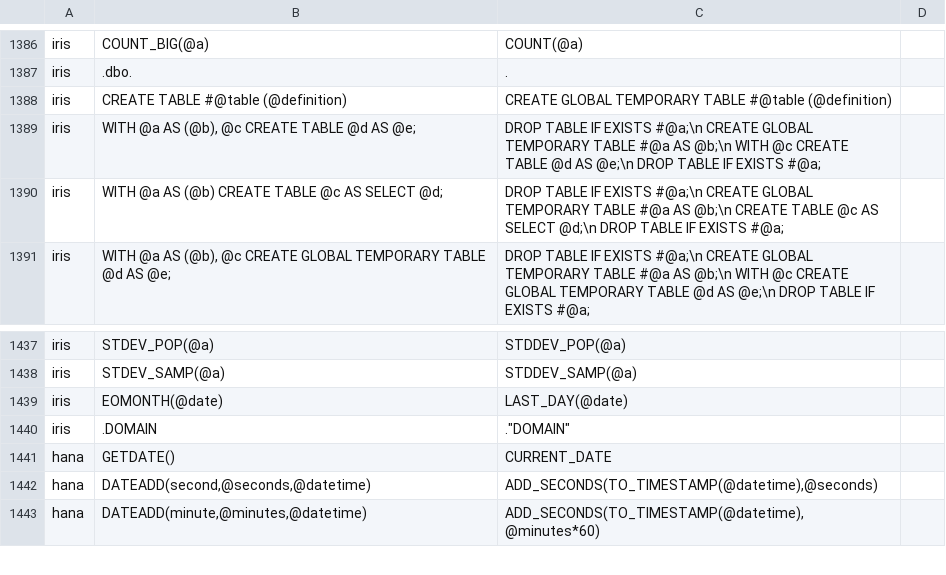
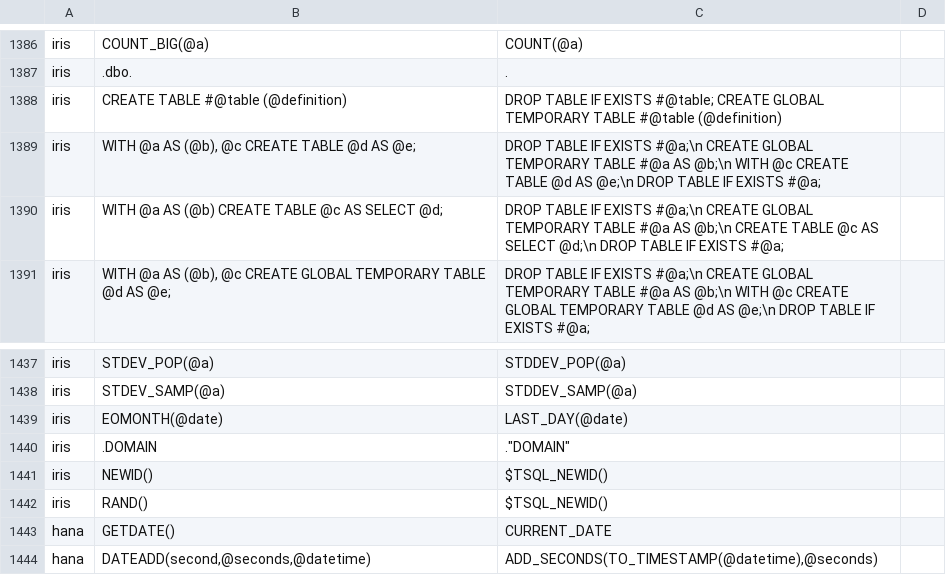
Before and after one commit to data2evidence/d2e-SqlRender, a CSV file: inst/csv/replacementPatterns.csv, drawn as a sheet; only a part is shown, gaps mark what is left out; the shorter side is filled out with more unchanged rows.

```diff
--- a/inst/csv/replacementPatterns.csv
+++ b/inst/csv/replacementPatterns.csv
@@ -1387,3 +1387,3 @@ iris,COUNT_BIG(@a),COUNT(@a)
 iris,.dbo.,.
-iris,CREATE TABLE #@table (@definition),CREATE GLOBAL TEMPORARY TABLE #@table (@definition)
+iris,CREATE TABLE #@table (@definition),DROP TABLE IF EXISTS #@table; CREATE GLOBAL TEMPORARY TABLE #@table (@definition)
 iris,"WITH @a AS (@b), @c CREATE TABLE @d AS @e;","DROP TABLE IF EXISTS #@a;\n CREATE GLOBAL TEMPORARY TABLE #@a AS @b;\n WITH @c CREATE TABLE @d AS @e;\n DROP TABLE IF EXISTS #@a;"
@@ -1440,2 +1440,4 @@ iris,EOMONTH(@date),LAST_DAY(@date)
 iris,.DOMAIN ,."DOMAIN"
+iris,NEWID(),$TSQL_NEWID()
+iris,RAND(),$TSQL_NEWID()
 hana,GETDATE(),CURRENT_DATE
```
Also changed, not shown: 3 other files.
